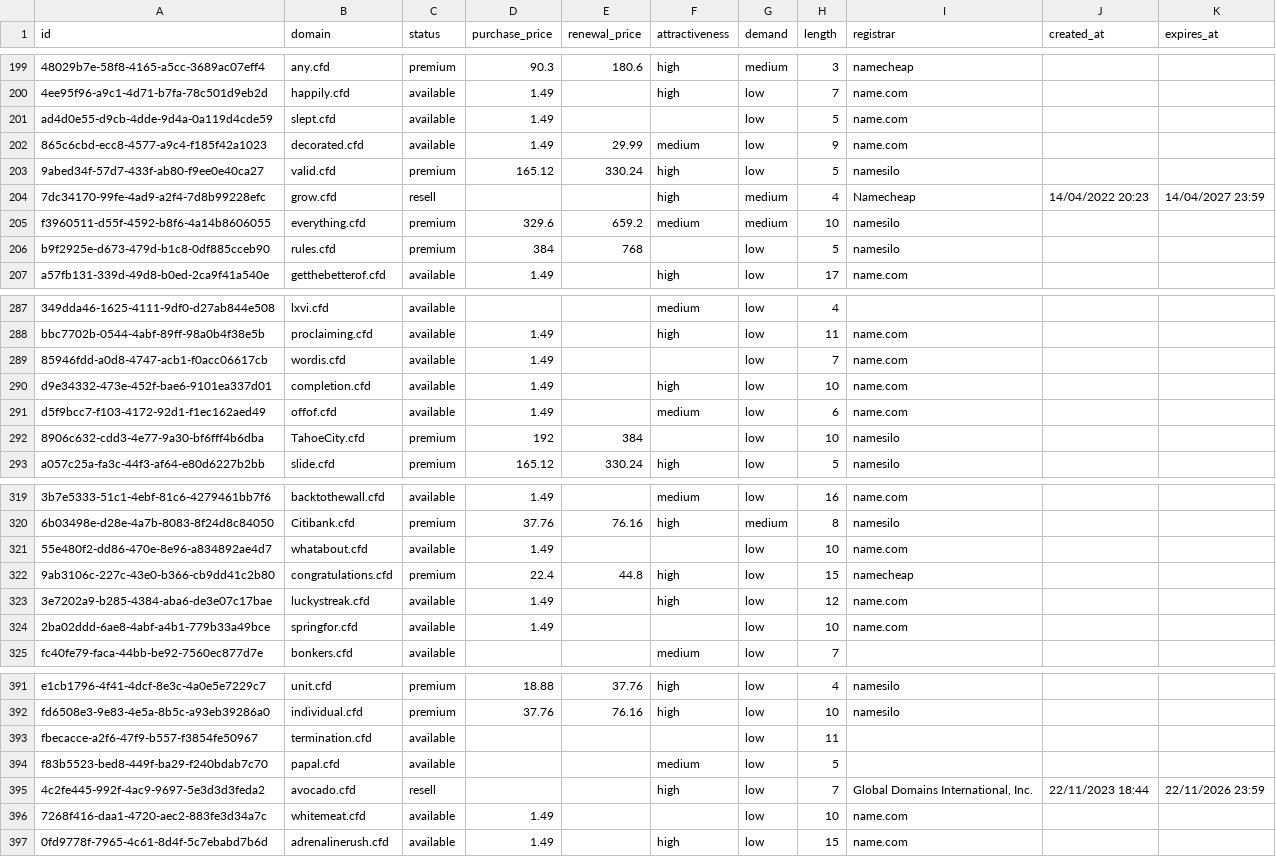
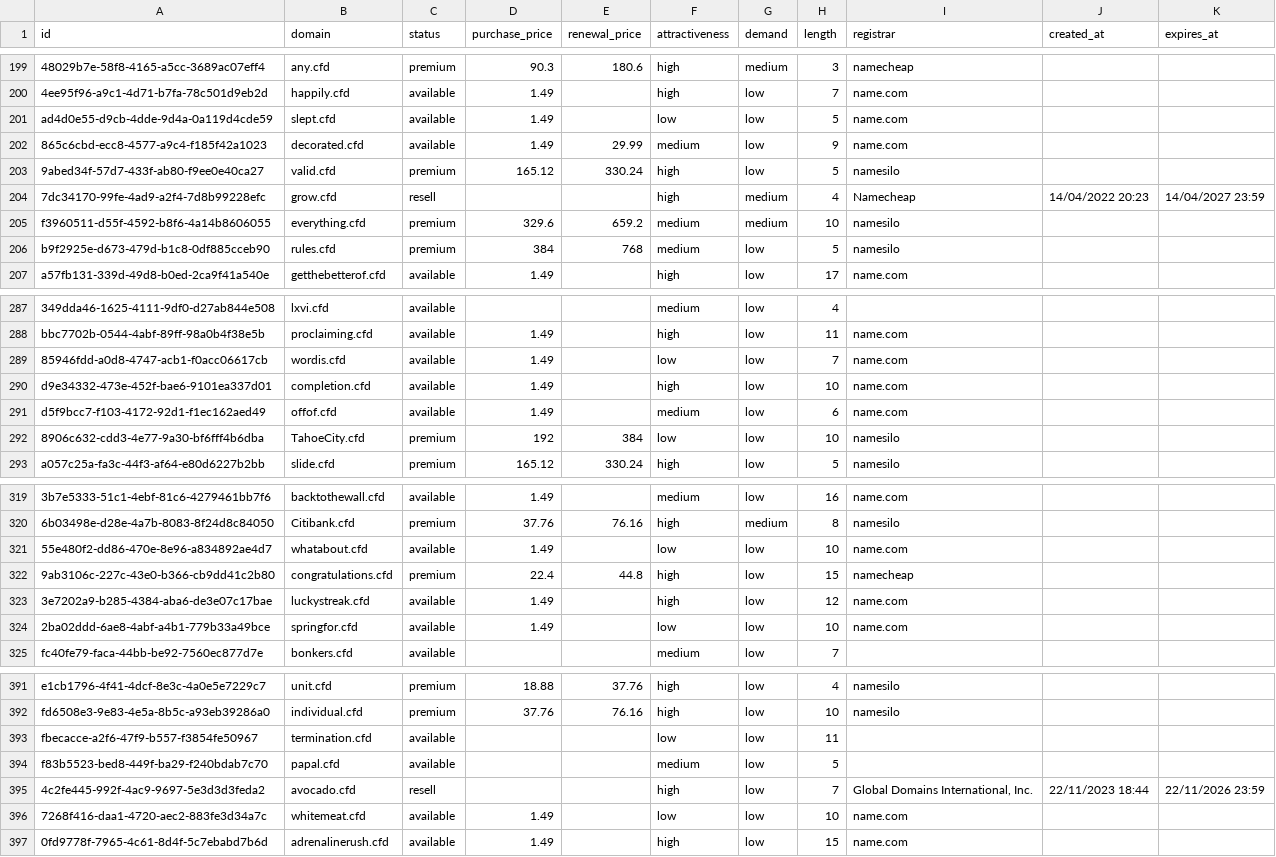
Before and after one commit to UniqueDomains/cfd-oneword-domains, a CSV file: cfd.csv, drawn as a sheet; only a part is shown, gaps mark what is left out; the diff covers the shown part only; the diff names each change by its address in the sheet, - before the commit and + after, or states it on an @@ line.

```diff
--- a/cfd.csv
+++ b/cfd.csv
-F201 (attractiveness): (empty)
+F201 (attractiveness): low
-F206 (attractiveness): (empty)
+F206 (attractiveness): medium
-F289 (attractiveness): (empty)
+F289 (attractiveness): low
-F292 (attractiveness): (empty)
+F292 (attractiveness): low
-F321 (attractiveness): (empty)
+F321 (attractiveness): low
-F324 (attractiveness): (empty)
+F324 (attractiveness): low
-F393 (attractiveness): (empty)
+F393 (attractiveness): low
-F396 (attractiveness): (empty)
+F396 (attractiveness): low
```
Also changed, not shown: 62 edited cells elsewhere in this file, 4 other files.
